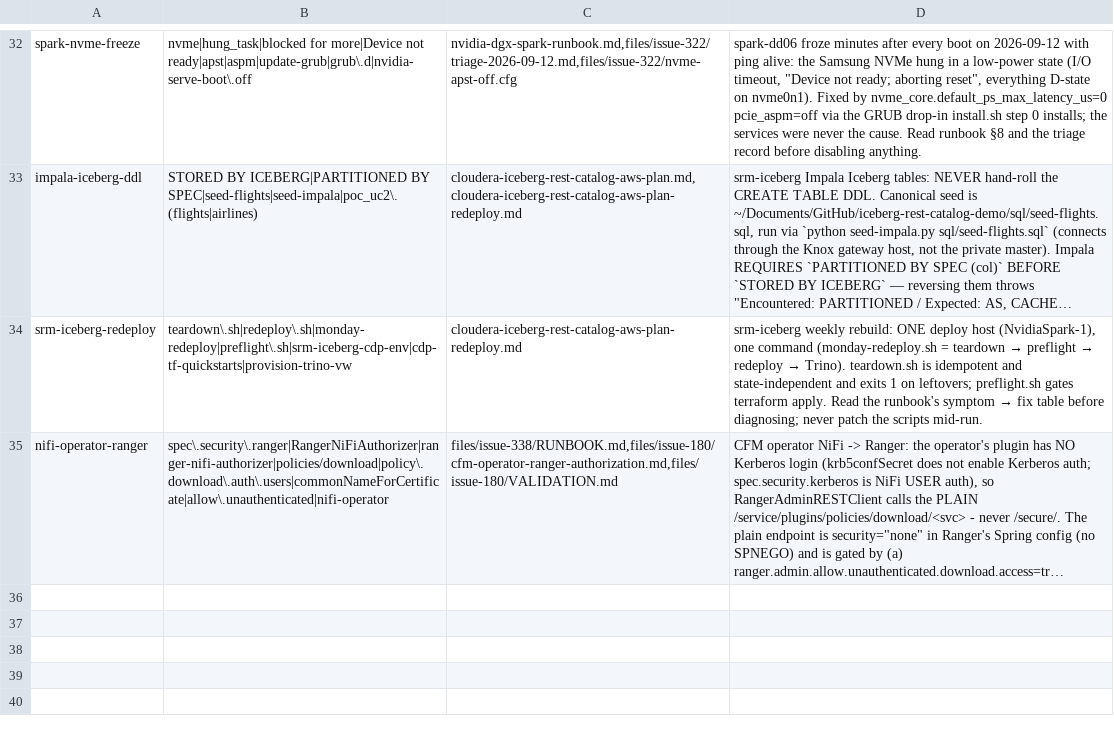
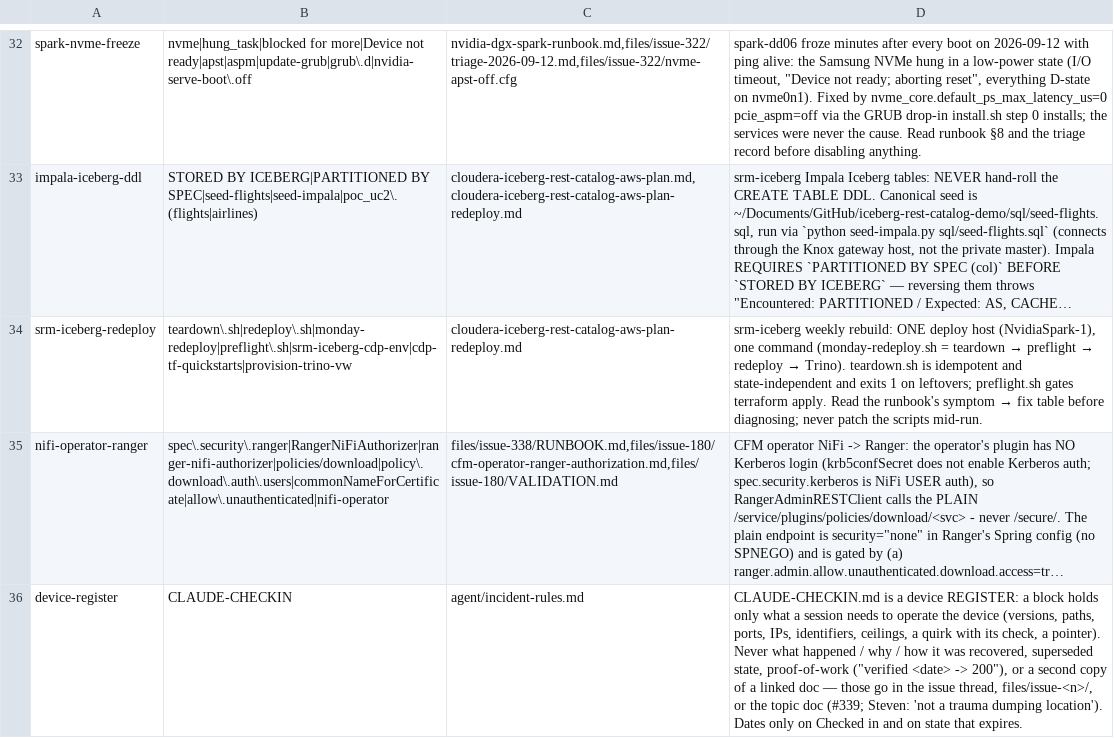
Before and after one commit to cldr-steven-matison/DesktopShare, a TSV file: agent/known-patterns.tsv, drawn as a sheet; only a part is shown, gaps mark what is left out; long unchanged cells end in …; the diff names each change by its address in the sheet, - before the commit and + after, or states it on an @@ line.

Commit message:
rules: CLAUDE-CHECKIN.md is a device register, not an incident log (#339)
Canonical statement + incident in agent/incident-rules.md (new section
"Device register" + rule-canon row), one-line pointer on the CLAUDE.md
roster bullet, a device-register row in agent/known-patterns.tsv so guard
rule 11 fires on the first Edit/Write of the file, and the sub-agent rule
names the file. CLAUDE.md's device list drops the droplet.

```diff
--- a/agent/known-patterns.tsv
+++ b/agent/known-patterns.tsv
+row 36: device-register | CLAUDE-CHECKIN | agent/incident-rules.md | CLAUDE-CHECKIN.md is a device REGISTER: a block holds only what a session needs to operate the device (versions, paths, ports, IPs, identifiers, ceilings, a quirk with its check, a pointer). Never what happened / why / how it was recovered, superseded state, proof-of-work ("verified <date> -> 200"), or a second copy of a linked doc — those go in the issue thread, files/issue-<n>/, or the topic doc (#339; Steven: 'not a trauma dumping location'). Dates only on Checked in and on state that expires.
```
Also changed, not shown: 3 other files.
